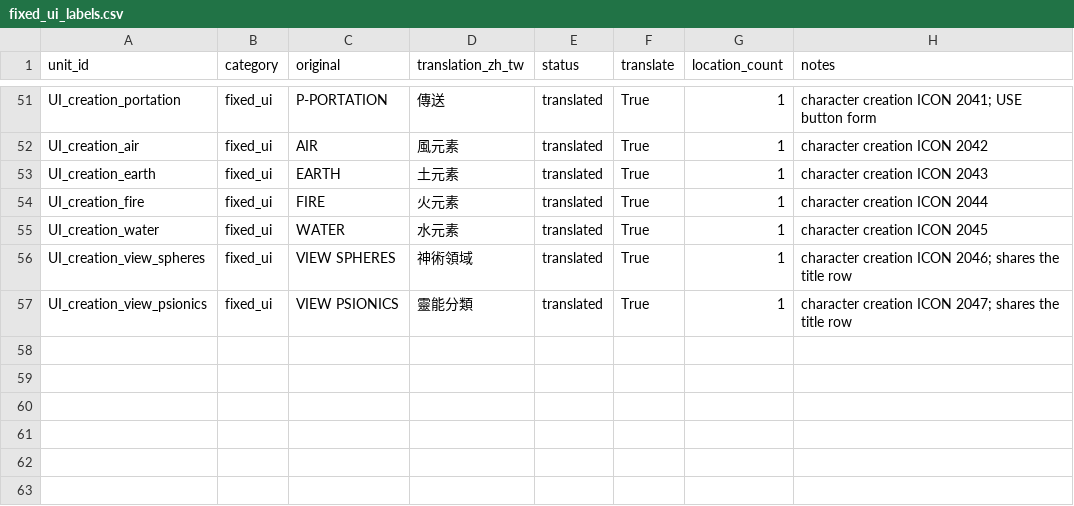
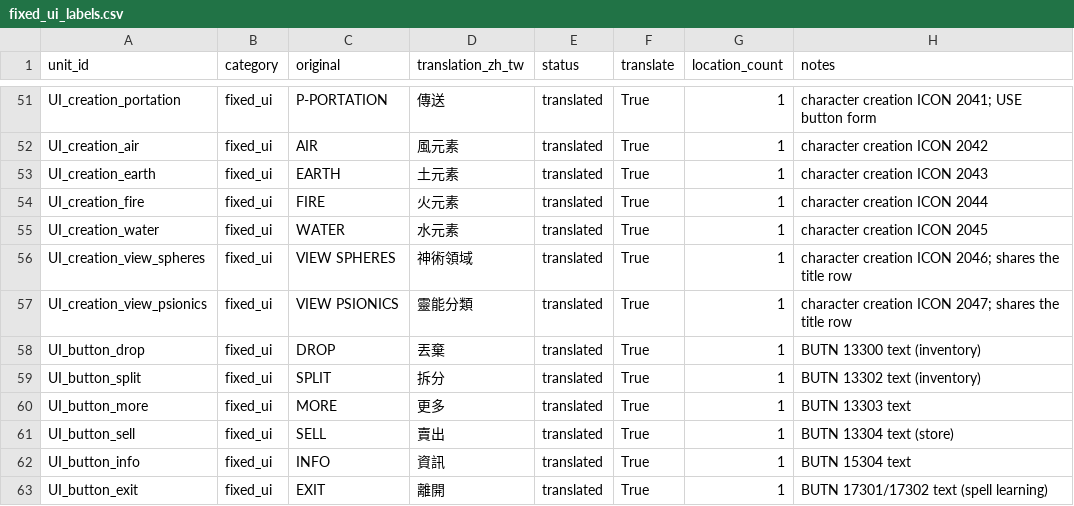
Before and after one commit to pmanyeh/Dark-Sun-for-ZH, a CSV file: localization/catalog/fixed_ui_labels.csv, drawn as a sheet; only a part is shown, gaps mark what is left out; the diff names each change by its address in the sheet, - before the commit and + after, or states it on an @@ line.

```diff
--- a/localization/catalog/fixed_ui_labels.csv
+++ b/localization/catalog/fixed_ui_labels.csv
+row 58: UI_button_drop | fixed_ui | DROP | 丟棄 | translated | True | 1 | BUTN 13300 text (inventory)
+row 59: UI_button_split | fixed_ui | SPLIT | 拆分 | translated | True | 1 | BUTN 13302 text (inventory)
+row 60: UI_button_more | fixed_ui | MORE | 更多 | translated | True | 1 | BUTN 13303 text
+row 61: UI_button_sell | fixed_ui | SELL | 賣出 | translated | True | 1 | BUTN 13304 text (store)
+row 62: UI_button_info | fixed_ui | INFO | 資訊 | translated | True | 1 | BUTN 15304 text
+row 63: UI_button_exit | fixed_ui | EXIT | 離開 | translated | True | 1 | BUTN 17301/17302 text (spell learning)
```
Also changed, not shown: 7 other files.
